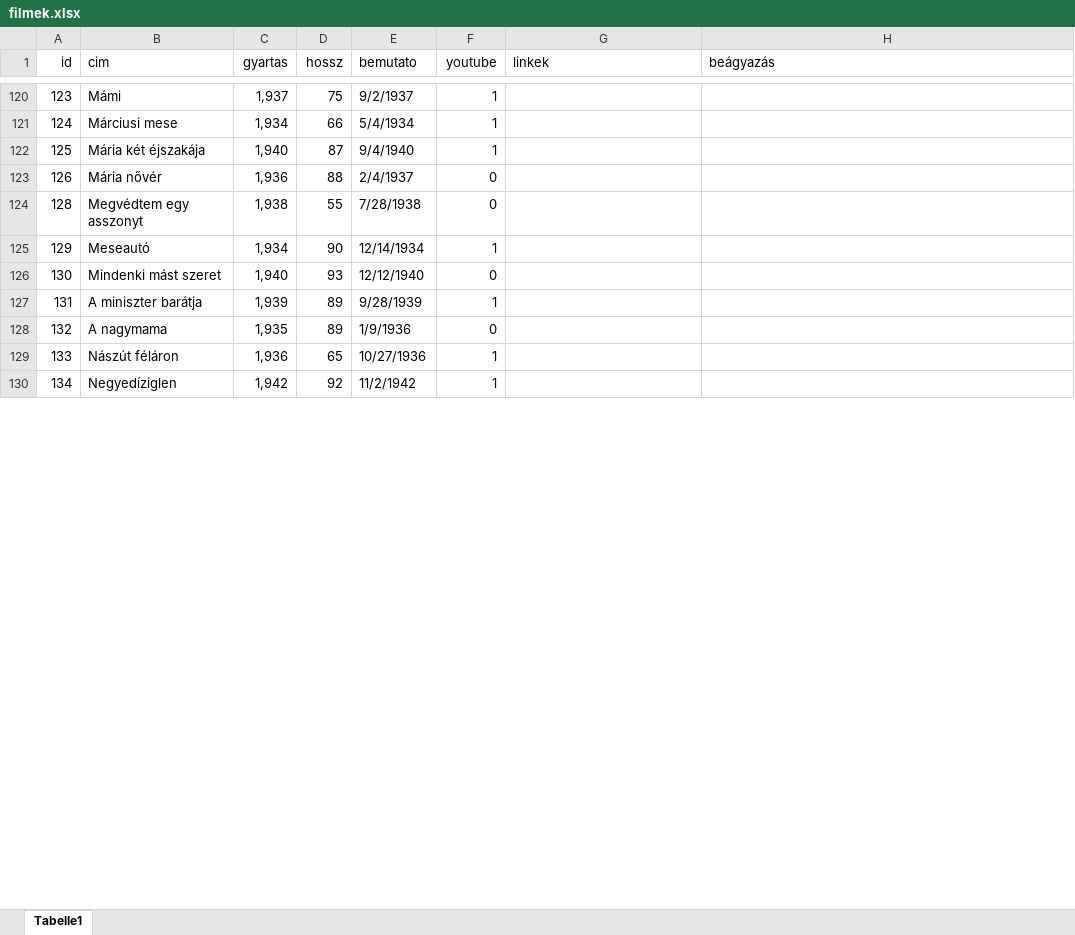
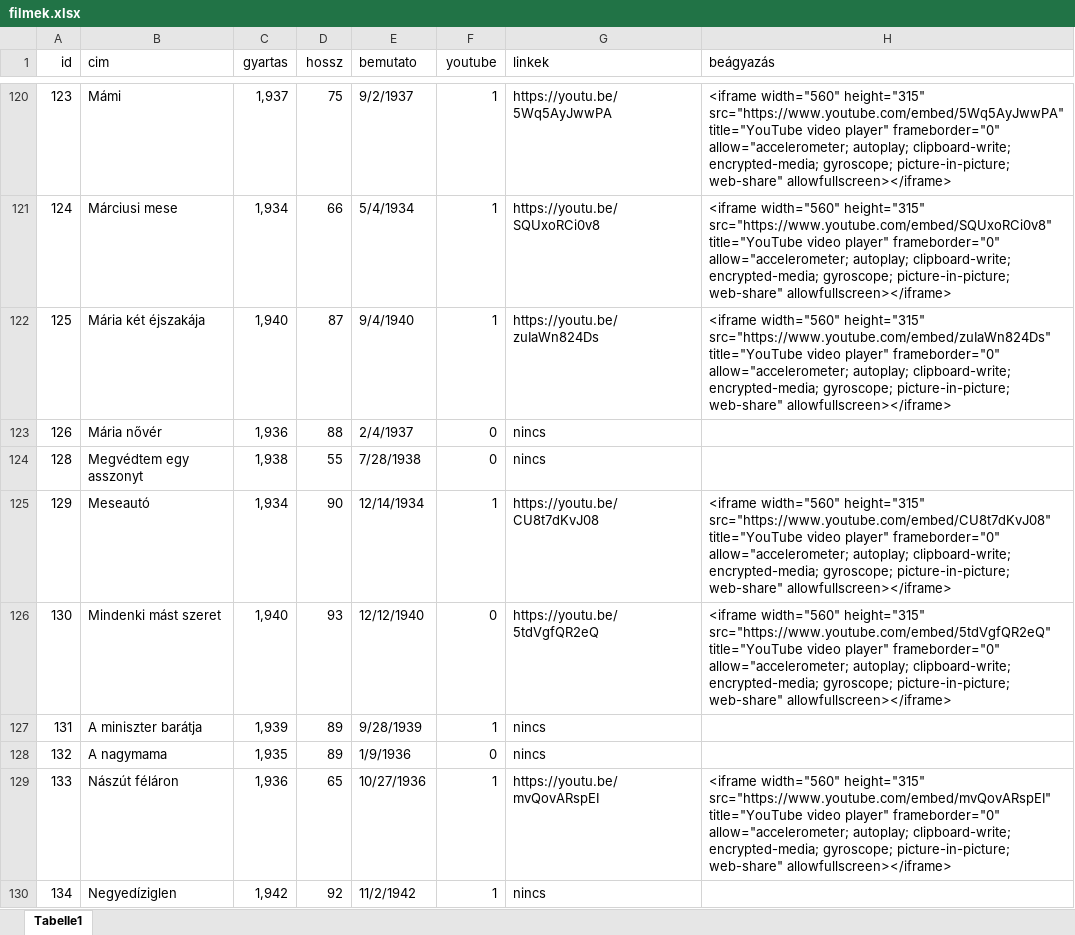
Before and after one commit to Amon-Xi/film, an Excel workbook: document_database/filmek.xlsx, sheet Tabelle1, drawn as a sheet; only a part is shown, gaps mark what is left out; values as stored, in another font and other column widths than the file's, no borders; the diff covers the shown part only; the diff names each change by its address in the sheet, - before the commit and + after, or states it on an @@ line.

```diff
--- a/document_database/filmek.xlsx (sheet Tabelle1)
+++ b/document_database/filmek.xlsx (sheet Tabelle1)
-G120 (linkek): (empty)
+G120 (linkek): https://youtu.be/5Wq5AyJwwPA
-H120 (beágyazás): (empty)
+H120 (beágyazás): <iframe width="560" height="315" src="https://www.youtube.com/embed/5Wq5AyJwwPA" title="YouTube video player" frameborder="0" allow="accelerometer; autoplay; clipboard-write; encrypted-media; gyroscope; picture-in-picture; web-share" allowfullscreen></iframe>
-G121 (linkek): (empty)
+G121 (linkek): https://youtu.be/SQUxoRCi0v8
-H121 (beágyazás): (empty)
+H121 (beágyazás): <iframe width="560" height="315" src="https://www.youtube.com/embed/SQUxoRCi0v8" title="YouTube video player" frameborder="0" allow="accelerometer; autoplay; clipboard-write; encrypted-media; gyroscope; picture-in-picture; web-share" allowfullscreen></iframe>
-G122 (linkek): (empty)
+G122 (linkek): https://youtu.be/zuIaWn824Ds
-H122 (beágyazás): (empty)
+H122 (beágyazás): <iframe width="560" height="315" src="https://www.youtube.com/embed/zuIaWn824Ds" title="YouTube video player" frameborder="0" allow="accelerometer; autoplay; clipboard-write; encrypted-media; gyroscope; picture-in-picture; web-share" allowfullscreen></iframe>
-G123:G124 (linkek): (empty)
+G123:G124 (linkek): nincs
-G125 (linkek): (empty)
+G125 (linkek): https://youtu.be/CU8t7dKvJ08
-H125 (beágyazás): (empty)
+H125 (beágyazás): <iframe width="560" height="315" src="https://www.youtube.com/embed/CU8t7dKvJ08" title="YouTube video player" frameborder="0" allow="accelerometer; autoplay; clipboard-write; encrypted-media; gyroscope; picture-in-picture; web-share" allowfullscreen></iframe>
-G126 (linkek): (empty)
+G126 (linkek): https://youtu.be/5tdVgfQR2eQ
-H126 (beágyazás): (empty)
+H126 (beágyazás): <iframe width="560" height="315" src="https://www.youtube.com/embed/5tdVgfQR2eQ" title="YouTube video player" frameborder="0" allow="accelerometer; autoplay; clipboard-write; encrypted-media; gyroscope; picture-in-picture; web-share" allowfullscreen></iframe>
-G127:G128 (linkek): (empty)
+G127:G128 (linkek): nincs
-G129 (linkek): (empty)
+G129 (linkek): https://youtu.be/mvQovARspEI
-H129 (beágyazás): (empty)
+H129 (beágyazás): <iframe width="560" height="315" src="https://www.youtube.com/embed/mvQovARspEI" title="YouTube video player" frameborder="0" allow="accelerometer; autoplay; clipboard-write; encrypted-media; gyroscope; picture-in-picture; web-share" allowfullscreen></iframe>
-G130 (linkek): (empty)
+G130 (linkek): nincs
```
Also changed, not shown: 364 edited cells elsewhere in this sheet.
